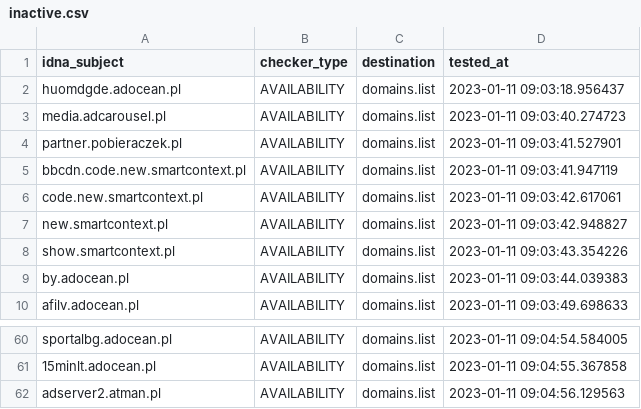
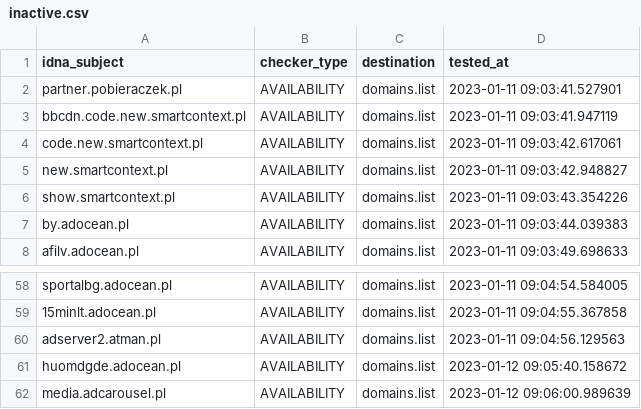
Before and after one commit to Ultimate-Hosts-Blacklist/pl-host-file, a CSV file: .pyfunceble/inactive.csv, drawn as a sheet; only a part is shown, gaps mark what is left out.

```diff
--- a/.pyfunceble/inactive.csv
+++ b/.pyfunceble/inactive.csv
@@ -1,4 +1,2 @@
 idna_subject,checker_type,destination,tested_at
-huomdgde.adocean.pl,AVAILABILITY,domains.list,2023-01-11 09:03:18.956437
-media.adcarousel.pl,AVAILABILITY,domains.list,2023-01-11 09:03:40.274723
 partner.pobieraczek.pl,AVAILABILITY,domains.list,2023-01-11 09:03:41.527901
@@ -62 +60,3 @@ sportalbg.adocean.pl,AVAILABILITY,domains.list,2023-01-11 09:04:54.584005
 adserver2.atman.pl,AVAILABILITY,domains.list,2023-01-11 09:04:56.129563
+huomdgde.adocean.pl,AVAILABILITY,domains.list,2023-01-12 09:05:40.158672
+media.adcarousel.pl,AVAILABILITY,domains.list,2023-01-12 09:06:00.989639
```
Also changed, not shown: 14 other files.
